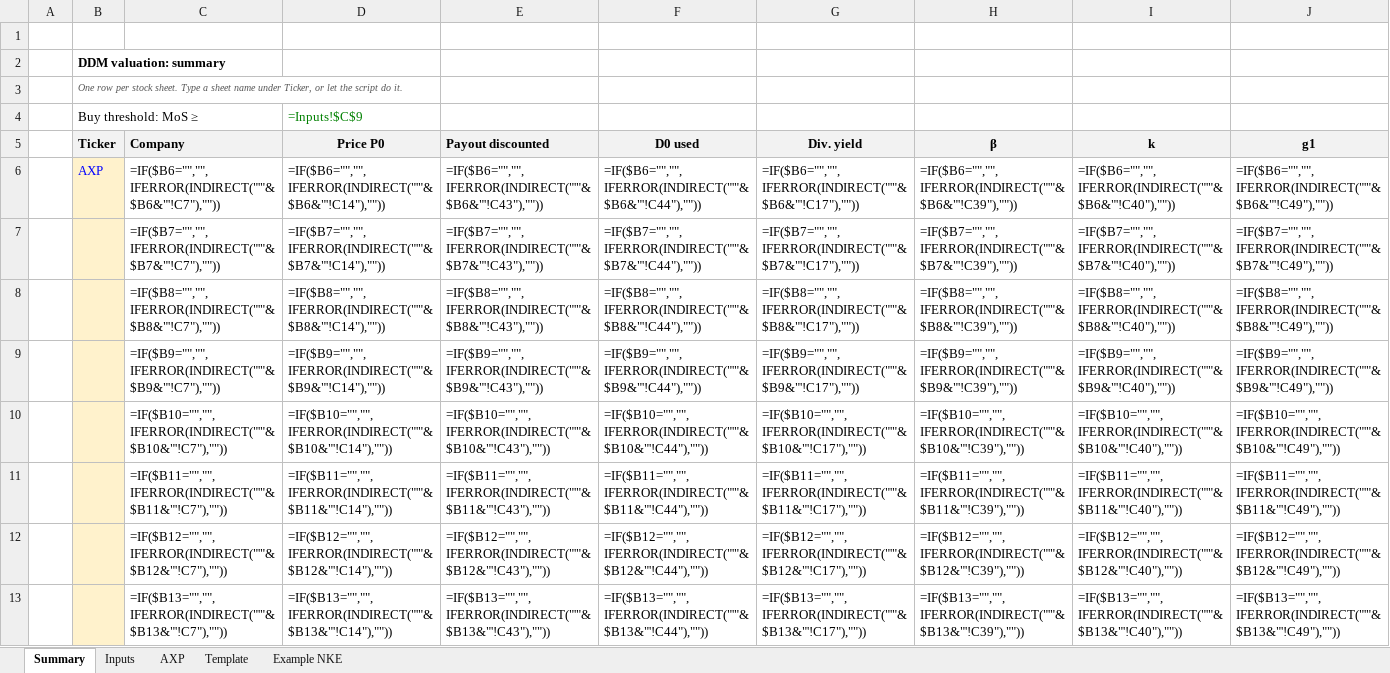
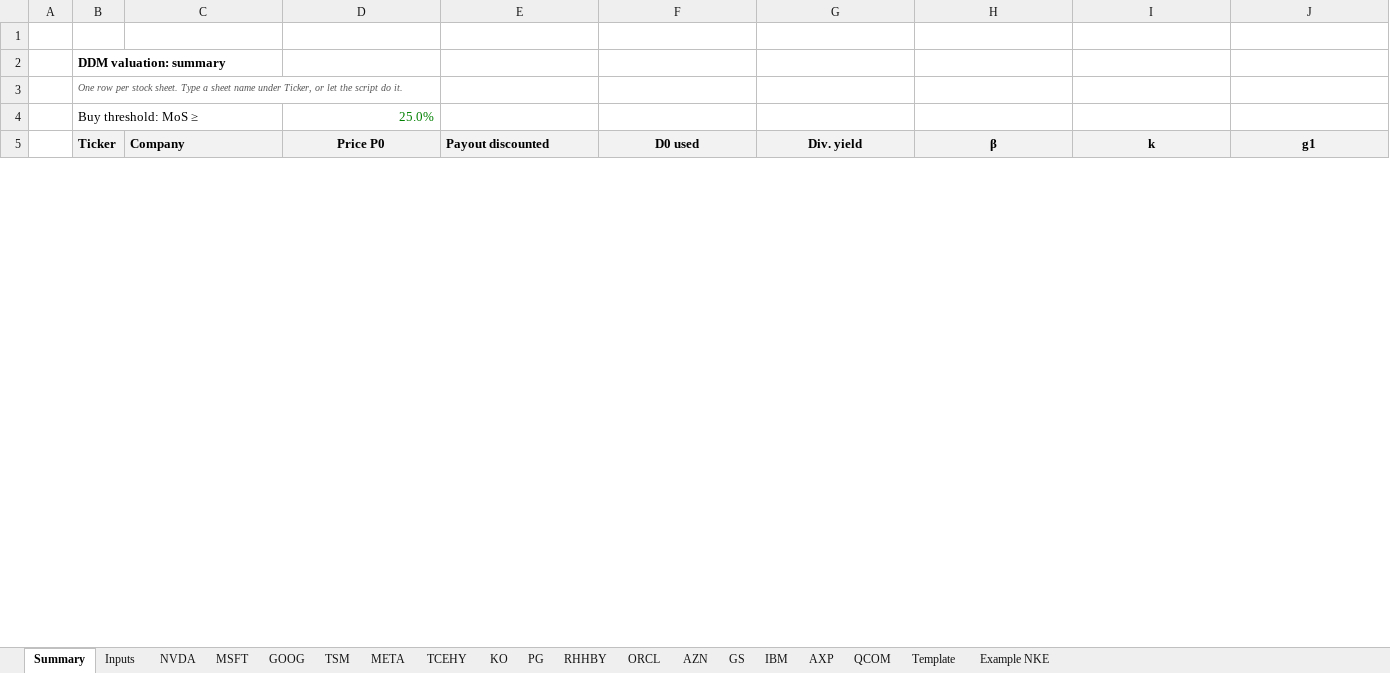
Before and after one commit to Baumender2026/Matterhorn-Capital-Management, an Excel workbook: runs/round2/inputs/DDM_valuation.xlsx, sheet Summary, drawn as a sheet; only a part is shown; values as stored, in another font and other column widths than the file's, no borders; formulas without a stored value are shown as written; conditional formats not drawn; removed rows and columns are numbered as before the commit, all else as after; rows hold the shown columns only; the diff covers the shown part only; the diff names each change by its address in the sheet, - before the commit and + after, or states it on an @@ line.

```diff
--- a/runs/round2/inputs/DDM_valuation.xlsx (sheet Summary)
+++ b/runs/round2/inputs/DDM_valuation.xlsx (sheet Summary)
+sheet tab: NVDA
+sheet tab: MSFT
+sheet tab: GOOG
+sheet tab: TSM
+sheet tab: META
+sheet tab: TCEHY
+sheet tab: KO
+sheet tab: PG
+sheet tab: RHHBY
+sheet tab: ORCL
+sheet tab: AZN
+sheet tab: GS
+sheet tab: IBM
+sheet tab: QCOM
-D4 (Price P0): =Inputs!$C$9
+D4 (Price P0): 25.0%
-row 6:  | AXP | =IF($B6="","",IFERROR(INDIRECT("'"&$B6&"'!C7"),"")) | =IF($B6="","",IFERROR(INDIRECT("'"&$B6&"'!C14"),"")) | =IF($B6="","",IFERROR(INDIRECT("'"&$B6&"'!C43"),"")) | =IF($B6="","",IFERROR(INDIRECT("'"&$B6&"'!C44"),"")) | =IF($B6="","",IFERROR(INDIRECT("'"&$B6&"'!C17"),"")) | =IF($B6="","",IFERROR(INDIRECT("'"&$B6&"'!C39"),"")) | =IF($B6="","",IFERROR(INDIRECT("'"&$B6&"'!C40"),"")) | =IF($B6="","",IFERROR(INDIRECT("'"&$B6&"'!C49"),""))
-row 7:  |  | =IF($B7="","",IFERROR(INDIRECT("'"&$B7&"'!C7"),"")) | =IF($B7="","",IFERROR(INDIRECT("'"&$B7&"'!C14"),"")) | =IF($B7="","",IFERROR(INDIRECT("'"&$B7&"'!C43"),"")) | =IF($B7="","",IFERROR(INDIRECT("'"&$B7&"'!C44"),"")) | =IF($B7="","",IFERROR(INDIRECT("'"&$B7&"'!C17"),"")) | =IF($B7="","",IFERROR(INDIRECT("'"&$B7&"'!C39"),"")) | =IF($B7="","",IFERROR(INDIRECT("'"&$B7&"'!C40"),"")) | =IF($B7="","",IFERROR(INDIRECT("'"&$B7&"'!C49"),""))
-row 8:  |  | =IF($B8="","",IFERROR(INDIRECT("'"&$B8&"'!C7"),"")) | =IF($B8="","",IFERROR(INDIRECT("'"&$B8&"'!C14"),"")) | =IF($B8="","",IFERROR(INDIRECT("'"&$B8&"'!C43"),"")) | =IF($B8="","",IFERROR(INDIRECT("'"&$B8&"'!C44"),"")) | =IF($B8="","",IFERROR(INDIRECT("'"&$B8&"'!C17"),"")) | =IF($B8="","",IFERROR(INDIRECT("'"&$B8&"'!C39"),"")) | =IF($B8="","",IFERROR(INDIRECT("'"&$B8&"'!C40"),"")) | =IF($B8="","",IFERROR(INDIRECT("'"&$B8&"'!C49"),""))
-row 9:  |  | =IF($B9="","",IFERROR(INDIRECT("'"&$B9&"'!C7"),"")) | =IF($B9="","",IFERROR(INDIRECT("'"&$B9&"'!C14"),"")) | =IF($B9="","",IFERROR(INDIRECT("'"&$B9&"'!C43"),"")) | =IF($B9="","",IFERROR(INDIRECT("'"&$B9&"'!C44"),"")) | =IF($B9="","",IFERROR(INDIRECT("'"&$B9&"'!C17"),"")) | =IF($B9="","",IFERROR(INDIRECT("'"&$B9&"'!C39"),"")) | =IF($B9="","",IFERROR(INDIRECT("'"&$B9&"'!C40"),"")) | =IF($B9="","",IFERROR(INDIRECT("'"&$B9&"'!C49"),""))
-row 10:  |  | =IF($B10="","",IFERROR(INDIRECT("'"&$B10&"'!C7"),"")) | =IF($B10="","",IFERROR(INDIRECT("'"&$B10&"'!C14"),"")) | =IF($B10="","",IFERROR(INDIRECT("'"&$B10&"'!C43"),"")) | =IF($B10="","",IFERROR(INDIRECT("'"&$B10&"'!C44"),"")) | =IF($B10="","",IFERROR(INDIRECT("'"&$B10&"'!C17"),"")) | =IF($B10="","",IFERROR(INDIRECT("'"&$B10&"'!C39"),"")) | =IF($B10="","",IFERROR(INDIRECT("'"&$B10&"'!C40"),"")) | =IF($B10="","",IFERROR(INDIRECT("'"&$B10&"'!C49"),""))
-row 11:  |  | =IF($B11="","",IFERROR(INDIRECT("'"&$B11&"'!C7"),"")) | =IF($B11="","",IFERROR(INDIRECT("'"&$B11&"'!C14"),"")) | =IF($B11="","",IFERROR(INDIRECT("'"&$B11&"'!C43"),"")) | =IF($B11="","",IFERROR(INDIRECT("'"&$B11&"'!C44"),"")) | =IF($B11="","",IFERROR(INDIRECT("'"&$B11&"'!C17"),"")) | =IF($B11="","",IFERROR(INDIRECT("'"&$B11&"'!C39"),"")) | =IF($B11="","",IFERROR(INDIRECT("'"&$B11&"'!C40"),"")) | =IF($B11="","",IFERROR(INDIRECT("'"&$B11&"'!C49"),""))
-row 12:  |  | =IF($B12="","",IFERROR(INDIRECT("'"&$B12&"'!C7"),"")) | =IF($B12="","",IFERROR(INDIRECT("'"&$B12&"'!C14"),"")) | =IF($B12="","",IFERROR(INDIRECT("'"&$B12&"'!C43"),"")) | =IF($B12="","",IFERROR(INDIRECT("'"&$B12&"'!C44"),"")) | =IF($B12="","",IFERROR(INDIRECT("'"&$B12&"'!C17"),"")) | =IF($B12="","",IFERROR(INDIRECT("'"&$B12&"'!C39"),"")) | =IF($B12="","",IFERROR(INDIRECT("'"&$B12&"'!C40"),"")) | =IF($B12="","",IFERROR(INDIRECT("'"&$B12&"'!C49"),""))
-row 13:  |  | =IF($B13="","",IFERROR(INDIRECT("'"&$B13&"'!C7"),"")) | =IF($B13="","",IFERROR(INDIRECT("'"&$B13&"'!C14"),"")) | =IF($B13="","",IFERROR(INDIRECT("'"&$B13&"'!C43"),"")) | =IF($B13="","",IFERROR(INDIRECT("'"&$B13&"'!C44"),"")) | =IF($B13="","",IFERROR(INDIRECT("'"&$B13&"'!C17"),"")) | =IF($B13="","",IFERROR(INDIRECT("'"&$B13&"'!C39"),"")) | =IF($B13="","",IFERROR(INDIRECT("'"&$B13&"'!C40"),"")) | =IF($B13="","",IFERROR(INDIRECT("'"&$B13&"'!C49"),""))
```
Also changed, not shown: 15 added rows and 12 removed rows elsewhere in this sheet, sheet AXP, sheet Example NKE, sheet Template, sheet Inputs, 5 other files.
